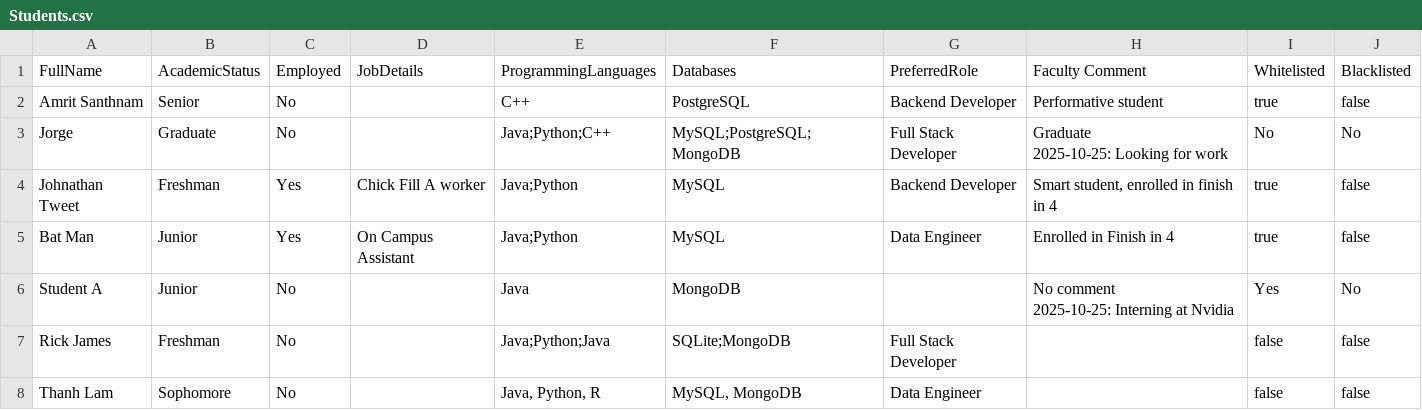
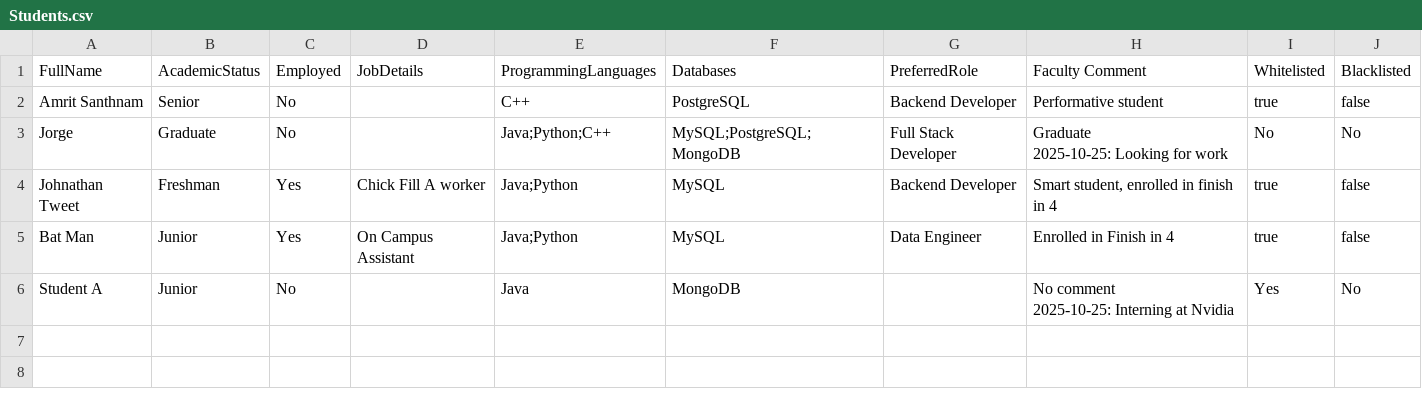
Before and after one commit to Jorgen1o/dev-16-0.5, a CSV file: Students.csv, drawn as a sheet.

Commit message:
only 3 programming languages and 5 student profiles

```diff
--- a/Students.csv
+++ b/Students.csv
@@ -8,3 +8 @@ FullName,AcademicStatus,Employed,JobDetails,ProgrammingLanguages,Databases,Prefe
 2025-10-25: Interning at Nvidia","Yes","No"
-"Rick James","Freshman","No","","Java;Python;Java","SQLite;MongoDB","Full Stack Developer","","false","false"
-"Thanh Lam","Sophomore","No","","Java, Python, R","MySQL, MongoDB","Data Engineer","","false","false"
```
Also changed, not shown: 1 other file.
